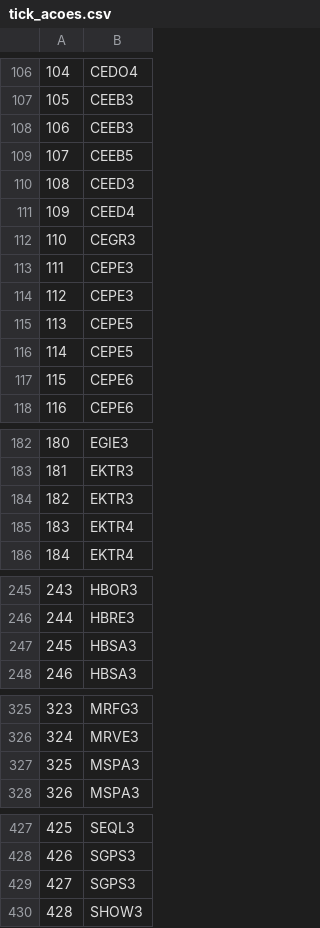
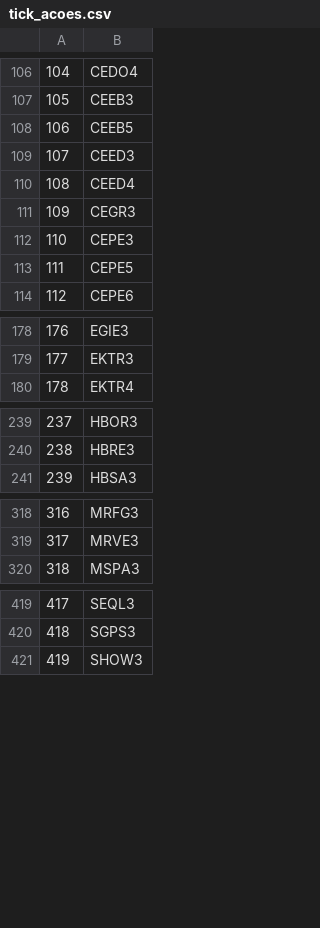
Before and after one commit to edoskita/statusfundamentos, a CSV file: tick_acoes.csv, drawn as a sheet; only a part is shown, gaps mark what is left out; removed rows and columns are numbered as before the commit, all else as after; the diff covers the shown part only; the diff names each change by its address in the sheet, - before the commit and + after, or states it on an @@ line.

Commit message:
Update tick_acoes.csv

```diff
--- a/tick_acoes.csv
+++ b/tick_acoes.csv
-row 108: 106 | CEEB3
@@ column A renumbered from row 108 down @@
-row 114: 112 | CEPE3
-row 116: 114 | CEPE5
-row 117: 115 | CEPE6
-row 184: 182 | EKTR3
-row 185: 183 | EKTR4
-row 247: 245 | HBSA3
-row 327: 325 | MSPA3
-row 429: 427 | SGPS3
```
Also changed, not shown: 1 removed row elsewhere in this file.
